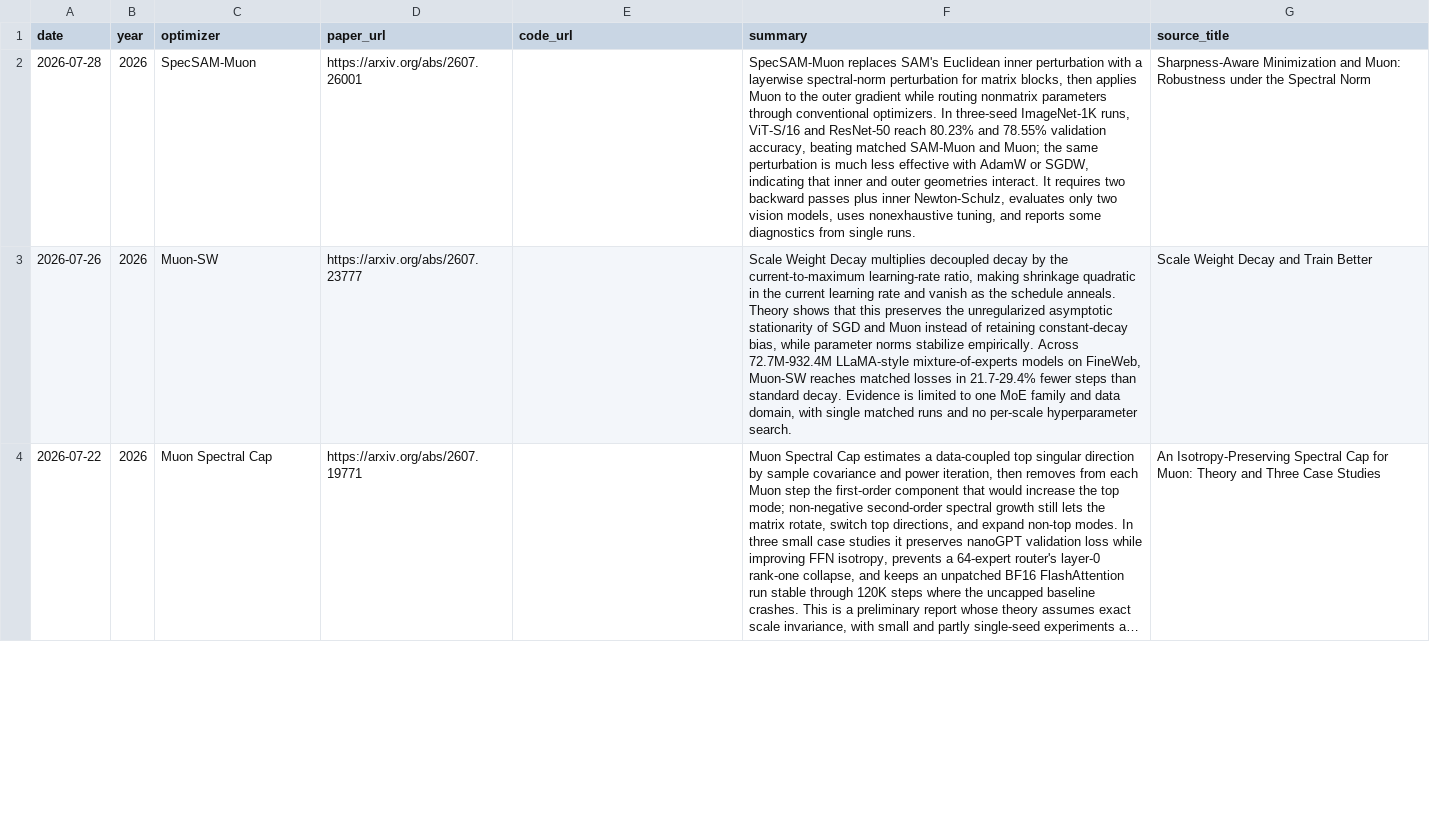
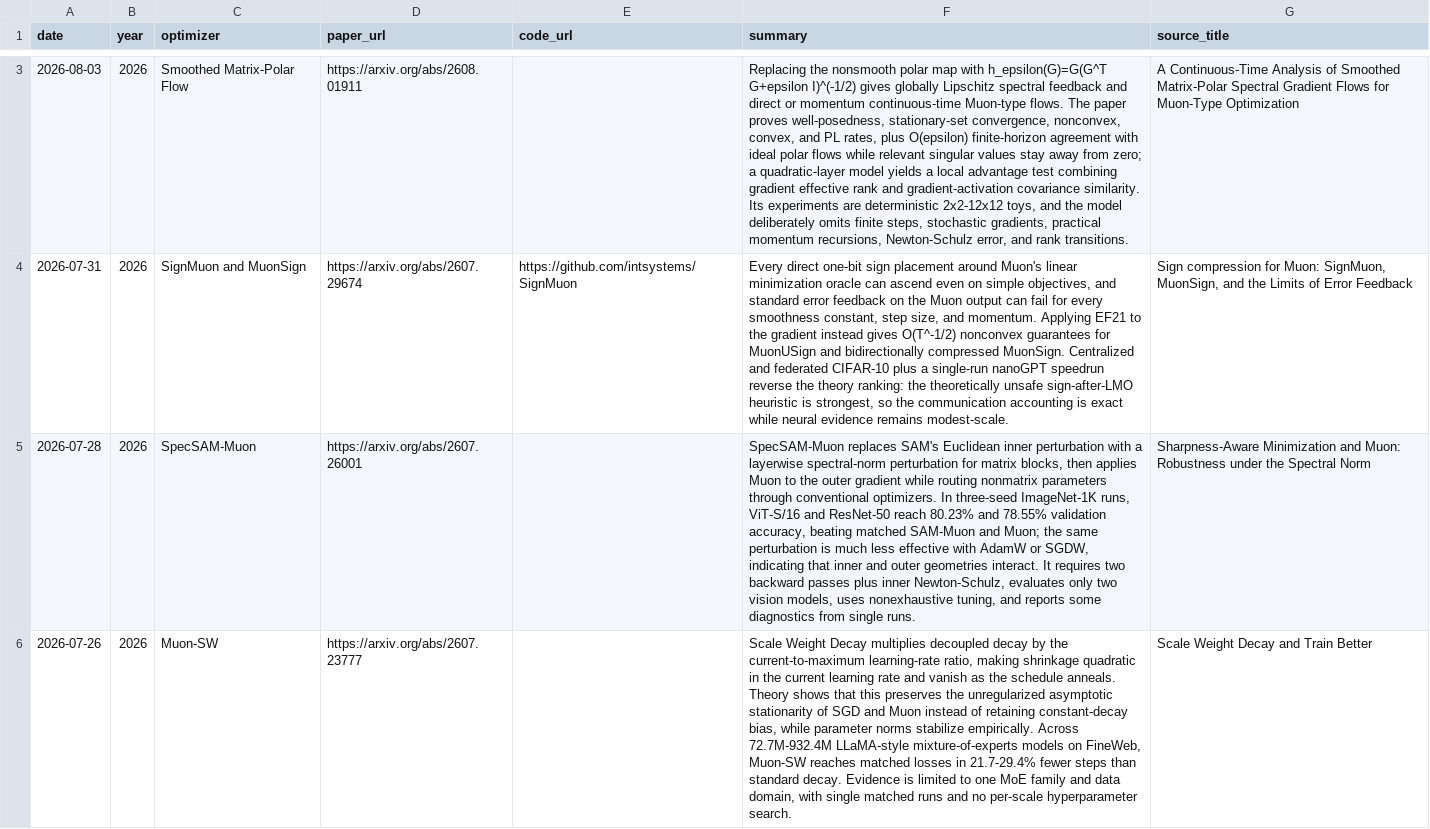
Before and after one commit to JiwenJ/Awesome-Optimizers, a CSV file: data/optimizers.csv, drawn as a sheet; only a part is shown, gaps mark what is left out; the shorter side is filled out with more unchanged rows; long unchanged cells end in …; the diff covers the shown part only; the diff names each change by its address in the sheet, - before the commit and + after, or states it on an @@ line.

```diff
--- a/data/optimizers.csv
+++ b/data/optimizers.csv
+row 3: 2026-08-03 | 2026 | Smoothed Matrix-Polar Flow | https://arxiv.org/abs/2608.01911 |  | Replacing the nonsmooth polar map with h_epsilon(G)=G(G^T G+epsilon I)^(-1/2) gives globally Lipschitz spectral feedback and direct or momentum continuous-time Muon-type flows. The paper proves well-posedness, stationary-set convergence, nonconvex, convex, and PL rates, plus O(epsilon) finite-horizon agreement with ideal polar flows while relevant singular values stay away from zero; a quadratic-layer model yields a local advantage test combining gradient effective rank and gradient-activation covariance similarity. Its experiments are deterministic 2x2-12x12 toys, and the model deliberately omits finite steps, stochastic gradients, practical momentum recursions, Newton-Schulz error, and rank transitions. | A Continuous-Time Analysis of Smoothed Matrix-Polar Spectral Gradient Flows for Muon-Type Optimization
+row 4: 2026-07-31 | 2026 | SignMuon and MuonSign | https://arxiv.org/abs/2607.29674 | https://github.com/intsystems/SignMuon | Every direct one-bit sign placement around Muon's linear minimization oracle can ascend even on simple objectives, and standard error feedback on the Muon output can fail for every smoothness constant, step size, and momentum. Applying EF21 to the gradient instead gives O(T^-1/2) nonconvex guarantees for MuonUSign and bidirectionally compressed MuonSign. Centralized and federated CIFAR-10 plus a single-run nanoGPT speedrun reverse the theory ranking: the theoretically unsafe sign-after-LMO heuristic is strongest, so the communication accounting is exact while neural evidence remains modest-scale. | Sign compression for Muon: SignMuon, MuonSign, and the Limits of Error Feedback
```
Also changed, not shown: 1 added row and 1 edited cell elsewhere in this file, data/muon_resources.csv, 1 other file.
